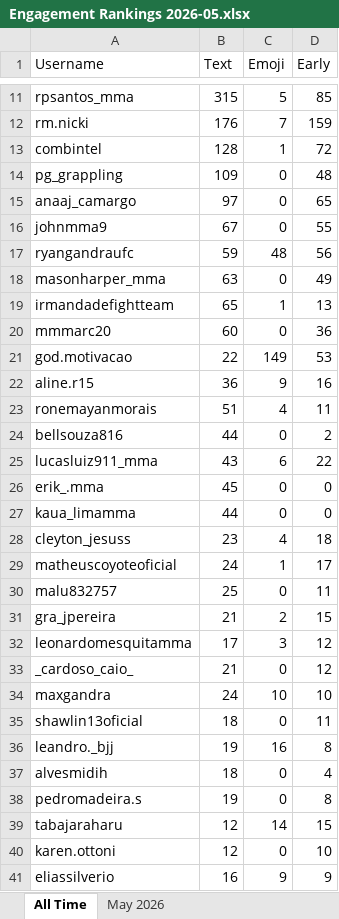
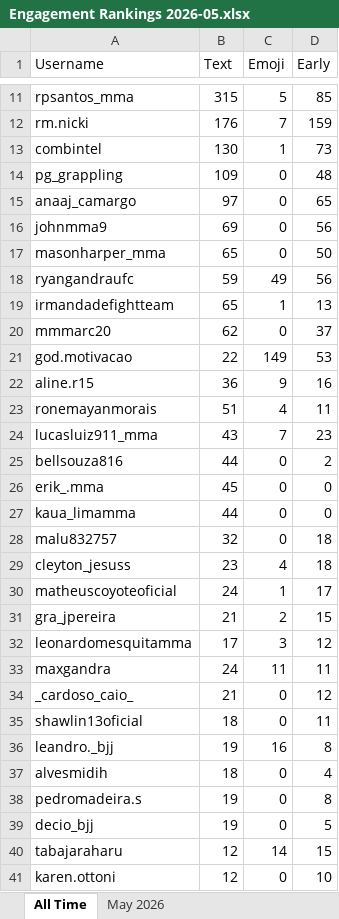
Before and after one commit to paxlucta/peace-grappler, an Excel workbook: Engagement Rankings 2026-05.xlsx, sheet All Time, drawn as a sheet; only a part is shown, gaps mark what is left out; the shorter side is filled out with more unchanged rows; values as stored, in another font and other column widths than the file's, no borders; removed rows and columns are numbered as before the commit, all else as after; the diff covers the shown part only; the diff names each change by its address in the sheet, - before the commit and + after, or states it on an @@ line.

```diff
--- a/Engagement Rankings 2026-05.xlsx (sheet All Time)
+++ b/Engagement Rankings 2026-05.xlsx (sheet All Time)
-B13 (Text): 128
+B13 (Text): 130
-D13 (Early): 72
+D13 (Early): 73
-B16 (Text): 67
+B16 (Text): 69
-D16 (Early): 55
+D16 (Early): 56
+row 17: masonharper_mma | 65 | 0 | 50
-C18 (Emoji): 48
+C18 (Emoji): 49
-row 18: masonharper_mma | 63 | 0 | 49
-B20 (Text): 60
+B20 (Text): 62
-D20 (Early): 36
+D20 (Early): 37
+row 24: lucasluiz911_mma | 43 | 7 | 23
-row 25: lucasluiz911_mma | 43 | 6 | 22
+row 28: malu832757 | 32 | 0 | 18
-row 30: malu832757 | 25 | 0 | 11
+row 33: maxgandra | 24 | 11 | 11
-row 34: maxgandra | 24 | 10 | 10
+row 39: decio_bjj | 19 | 0 | 5
```
Also changed, not shown: 12 added rows, 12 removed rows and 11 edited cells elsewhere in this sheet, sheet May 2026, Engagement Rankings.xlsx, 11 other files.
